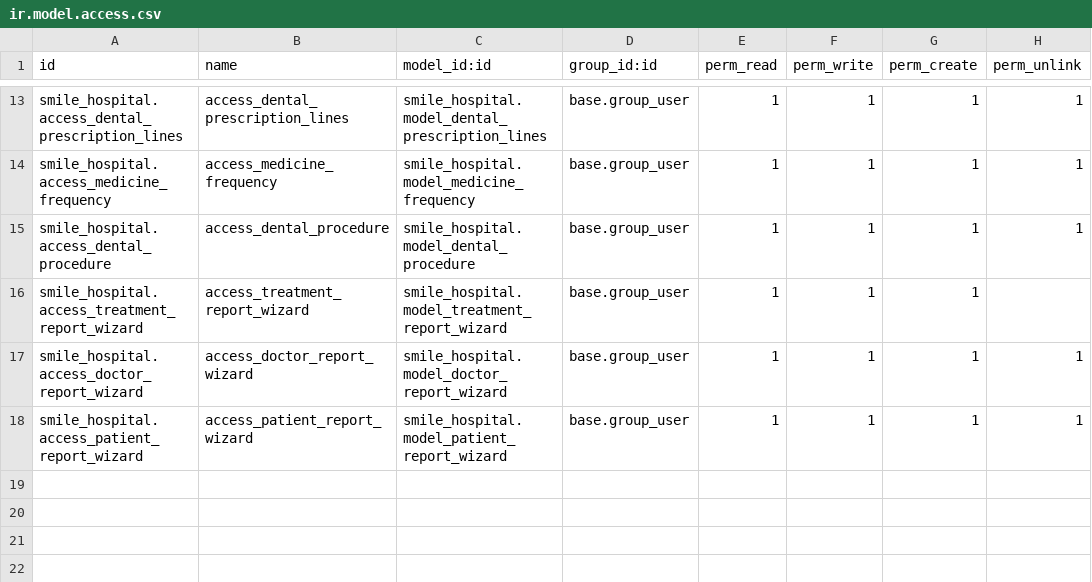
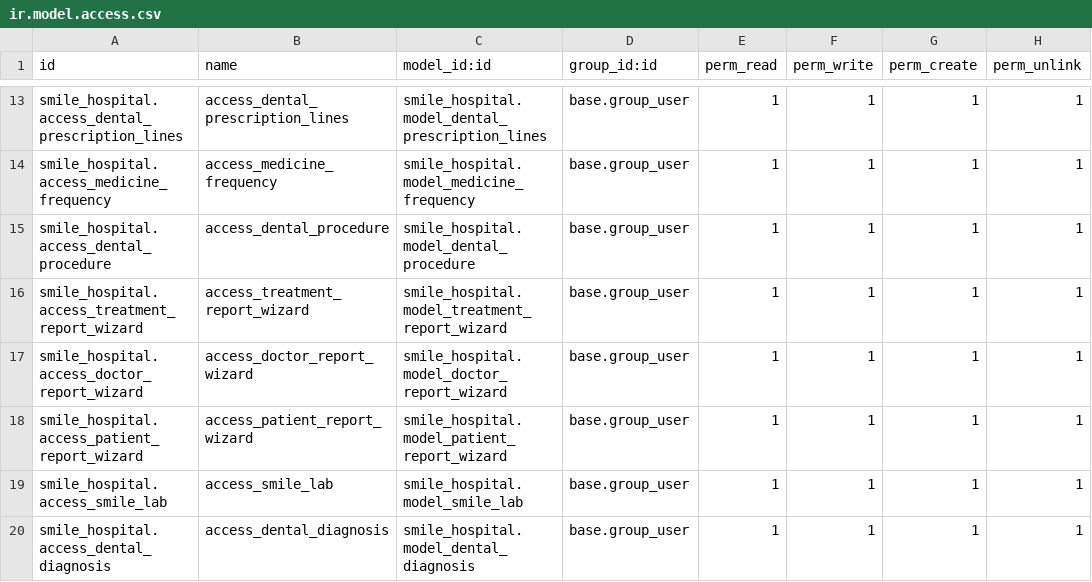
Before and after one commit to Dharshini043/smile_hospital, a CSV file: smile_hospital/security/ir.model.access.csv, drawn as a sheet; only a part is shown, gaps mark what is left out.

Commit message:
Update smile_hospital module: modified existing files, added new models and views

```diff
--- a/smile_hospital/security/ir.model.access.csv
+++ b/smile_hospital/security/ir.model.access.csv
@@ -15,4 +15,6 @@ smile_hospital.access_medicine_frequency,access_medicine_frequency,smile_hospita
 smile_hospital.access_dental_procedure,access_dental_procedure,smile_hospital.model_dental_procedure,base.group_user,1,1,1,1
-smile_hospital.access_treatment_report_wizard,access_treatment_report_wizard,smile_hospital.model_treatment_report_wizard,base.group_user,1,1,1
+smile_hospital.access_treatment_report_wizard,access_treatment_report_wizard,smile_hospital.model_treatment_report_wizard,base.group_user,1,1,1,1
 smile_hospital.access_doctor_report_wizard,access_doctor_report_wizard,smile_hospital.model_doctor_report_wizard,base.group_user,1,1,1,1
 smile_hospital.access_patient_report_wizard,access_patient_report_wizard,smile_hospital.model_patient_report_wizard,base.group_user,1,1,1,1
+smile_hospital.access_smile_lab,access_smile_lab,smile_hospital.model_smile_lab,base.group_user,1,1,1,1
+smile_hospital.access_dental_diagnosis,access_dental_diagnosis,smile_hospital.model_dental_diagnosis,base.group_user,1,1,1,1
```
Also changed, not shown: 11 other files.
